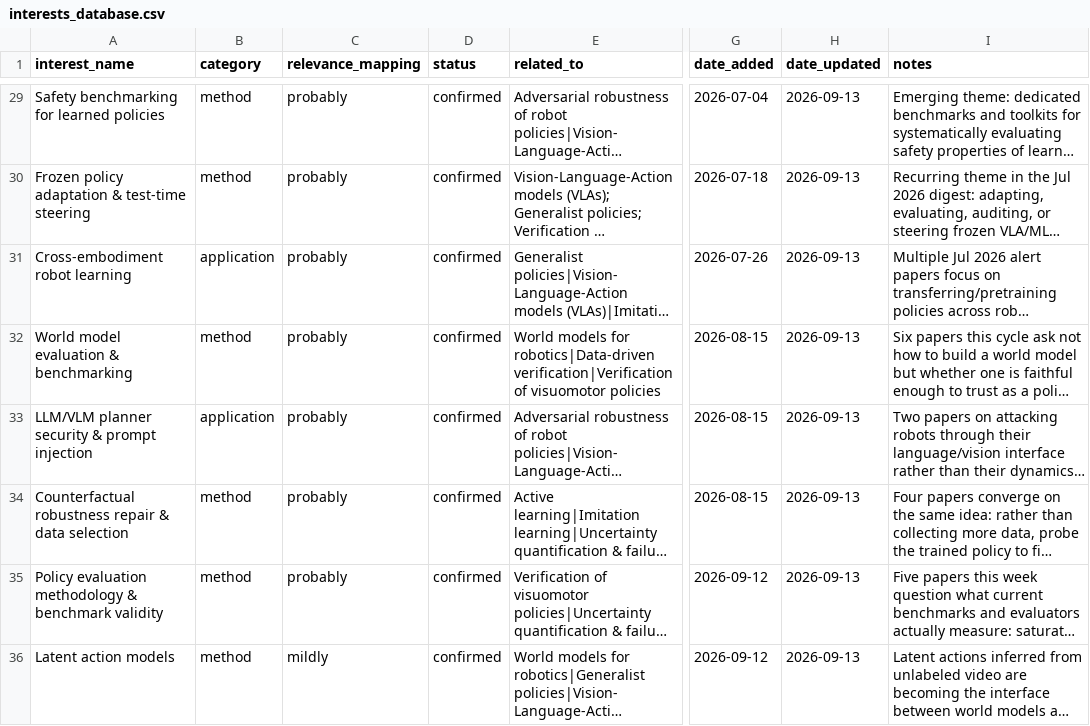
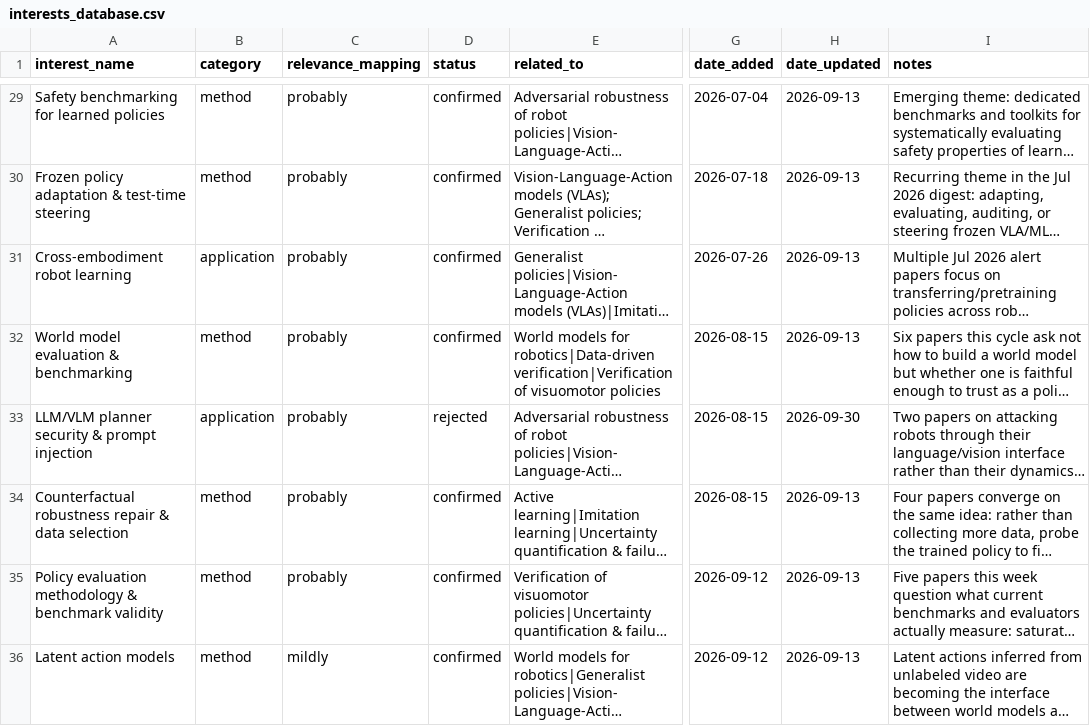
Before and after one commit to sumanth-tangirala/scholar-dashboard, a CSV file: interests_database.csv, drawn as a sheet; only a part is shown, gaps mark what is left out; long unchanged cells end in …; the diff names each change by its address in the sheet, - before the commit and + after, or states it on an @@ line.

Commit message:
Update interests_database.csv from dashboard

```diff
--- a/interests_database.csv
+++ b/interests_database.csv
-D33 (status): confirmed
+D33 (status): rejected
-H33 (date_updated): 2026-09-13
+H33 (date_updated): 2026-09-30
```
